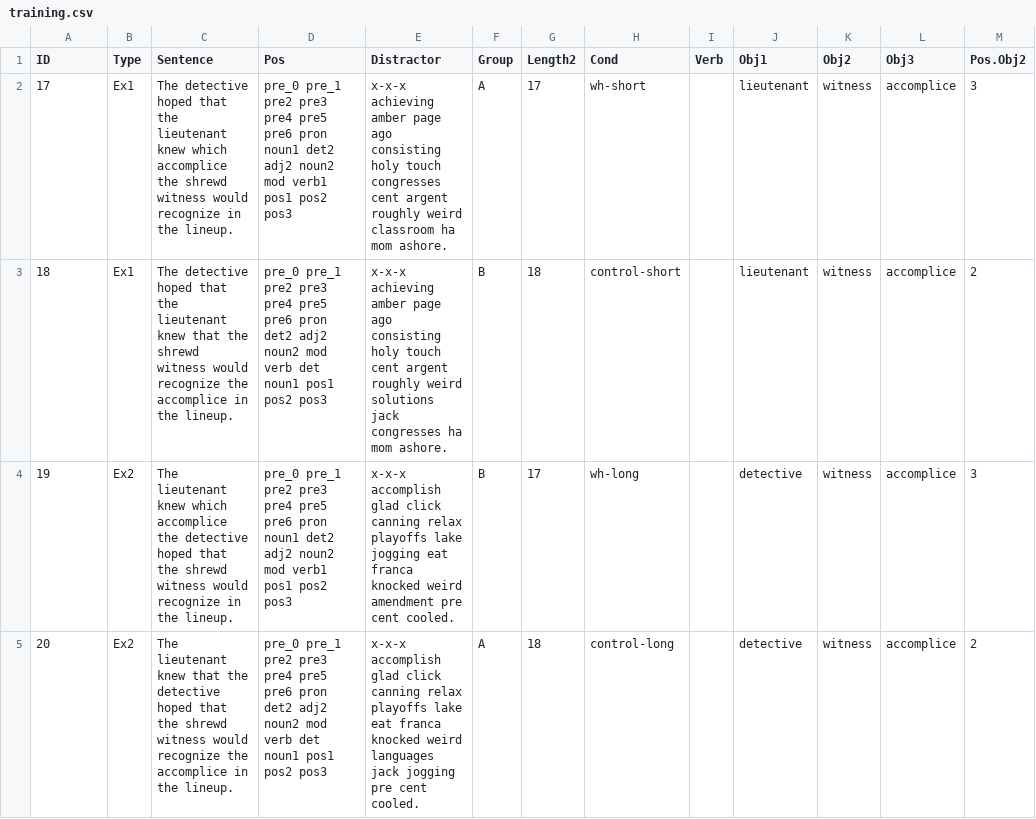
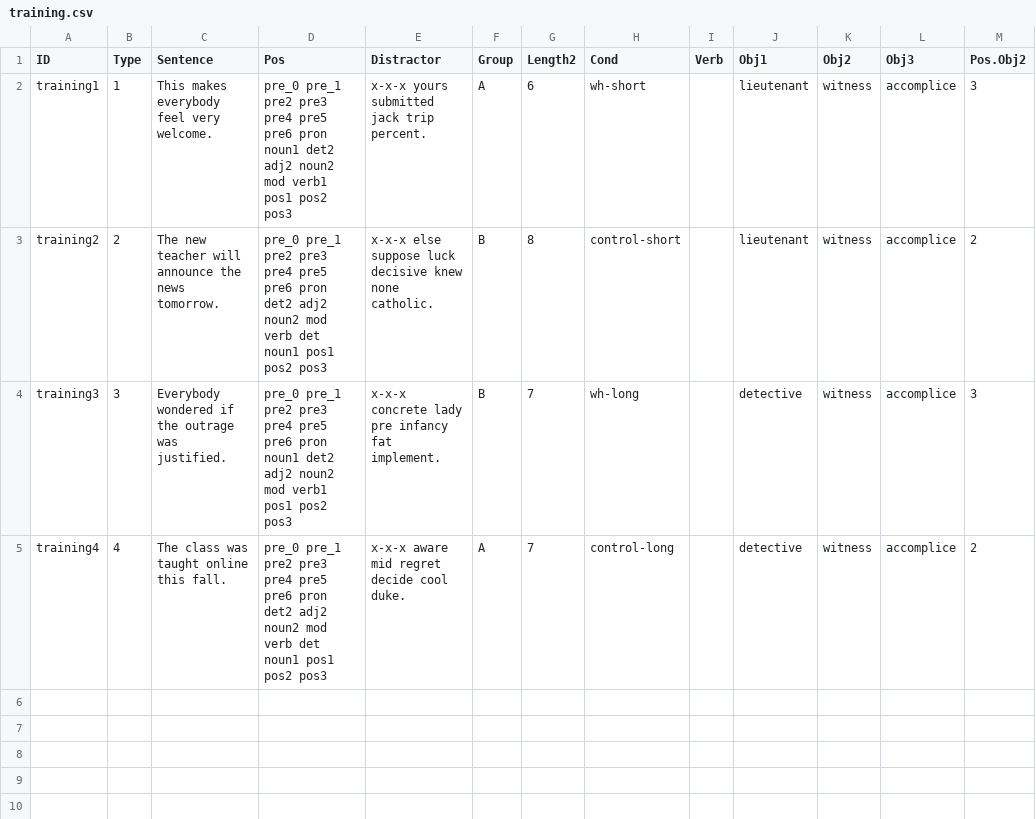
Before and after one commit to skeptikantin/maze, a CSV file: chunk_includes/training.csv, drawn as a sheet; only a part is shown; the diff names each change by its address in the sheet, - before the commit and + after, or states it on an @@ line.

Commit message:
Update training.csv

```diff
--- a/chunk_includes/training.csv
+++ b/chunk_includes/training.csv
-A2 (ID): 17
+A2 (ID): training1
-B2 (Type): Ex1
+B2 (Type): 1
-C2 (Sentence): The detective hoped that the lieutenant knew which accomplice the shrewd witness would recognize in the lineup.
+C2 (Sentence): This makes everybody feel very welcome.
-E2 (Distractor): x-x-x achieving amber page ago consisting holy touch congresses cent argent roughly weird classroom ha mom ashore.
+E2 (Distractor): x-x-x yours submitted jack trip percent.
-G2 (Length2): 17
+G2 (Length2): 6
-A3 (ID): 18
+A3 (ID): training2
-B3 (Type): Ex1
+B3 (Type): 2
-C3 (Sentence): The detective hoped that the lieutenant knew that the shrewd witness would recognize the accomplice in the lineup.
+C3 (Sentence): The new teacher will announce the news tomorrow.
-E3 (Distractor): x-x-x achieving amber page ago consisting holy touch cent argent roughly weird solutions jack congresses ha mom ashore.
+E3 (Distractor): x-x-x else suppose luck decisive knew none catholic.
-G3 (Length2): 18
+G3 (Length2): 8
-A4 (ID): 19
+A4 (ID): training3
-B4 (Type): Ex2
+B4 (Type): 3
-C4 (Sentence): The lieutenant knew which accomplice the detective hoped that the shrewd witness would recognize in the lineup.
+C4 (Sentence): Everybody wondered if the outrage was justified.
-E4 (Distractor): x-x-x accomplish glad click canning relax playoffs lake jogging eat franca knocked weird amendment pre cent cooled.
+E4 (Distractor): x-x-x concrete lady pre infancy fat implement.
-G4 (Length2): 17
+G4 (Length2): 7
-A5 (ID): 20
+A5 (ID): training4
-B5 (Type): Ex2
+B5 (Type): 4
-C5 (Sentence): The lieutenant knew that the detective hoped that the shrewd witness would recognize the accomplice in the lineup.
+C5 (Sentence): The class was taught online this fall.
-E5 (Distractor): x-x-x accomplish glad click canning relax playoffs lake eat franca knocked weird languages jack jogging pre cent cooled.
+E5 (Distractor): x-x-x aware mid regret decide cool duke.
-G5 (Length2): 18
+G5 (Length2): 7
```
